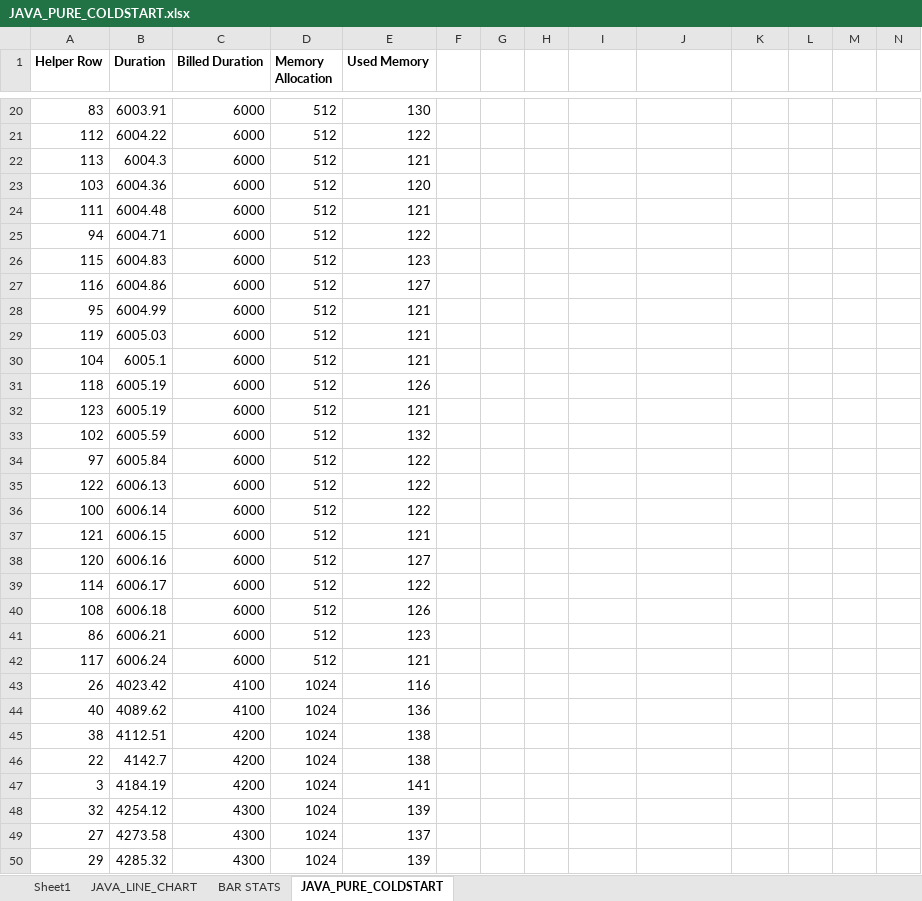
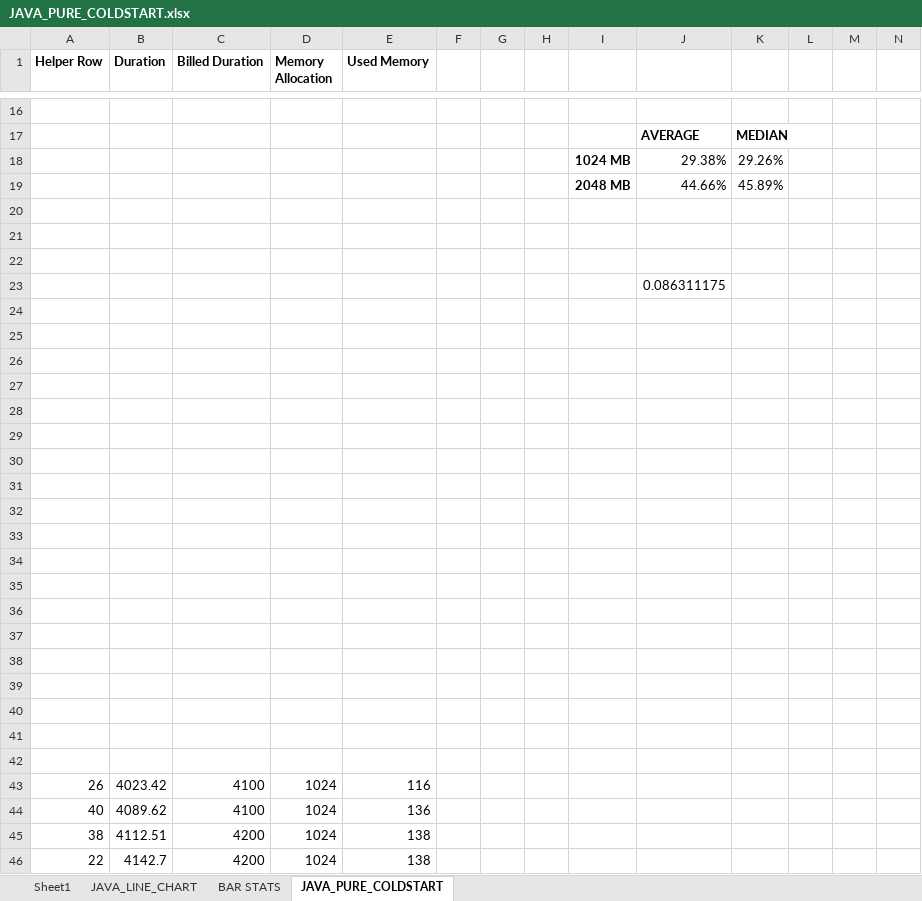
Before and after one commit to cjconnor24/Amazon-Lambda-Honours-Project, an Excel workbook: test-tools/PURE_LAMBDA_RESULTS/PURE_COLD_STARTS/JAVA_PURE_COLDSTART.xlsx, sheet JAVA_PURE_COLDSTART, drawn as a sheet; only a part is shown, gaps mark what is left out; the shorter side is filled out with more unchanged rows; values as stored, in another font and other column widths than the file's, no borders; addresses are those after the commit; rows hold the shown columns only; the diff covers the shown part only; the diff names each change by its address in the sheet, - before the commit and + after, or states it on an @@ line.

```diff
--- a/test-tools/PURE_LAMBDA_RESULTS/PURE_COLD_STARTS/JAVA_PURE_COLDSTART.xlsx (sheet JAVA_PURE_COLDSTART)
+++ b/test-tools/PURE_LAMBDA_RESULTS/PURE_COLD_STARTS/JAVA_PURE_COLDSTART.xlsx (sheet JAVA_PURE_COLDSTART)
-row 16: 83 | 6003.91 | 6000 | 512 | 130
+row 16: (empty)
+row 17:  |  |  |  |  |  |  |  |  | AVERAGE | MEDIAN
+row 18:  |  |  |  |  |  |  |  | 1024 MB | 29.38% | 29.26%
+row 19:  |  |  |  |  |  |  |  | 2048 MB | 44.66% | 45.89%
-row 20: 112 | 6004.22 | 6000 | 512 | 122
+row 20: (empty)
-row 21: 113 | 6004.3 | 6000 | 512 | 121
+row 21: (empty)
-row 22: 103 | 6004.36 | 6000 | 512 | 120
+row 22: (empty)
+row 23:  |  |  |  |  |  |  |  |  | 0.086311175
-row 24: 111 | 6004.48 | 6000 | 512 | 121
+row 24: (empty)
-row 25: 94 | 6004.71 | 6000 | 512 | 122
+row 25: (empty)
-row 26: 115 | 6004.83 | 6000 | 512 | 123
+row 26: (empty)
-row 27: 116 | 6004.86 | 6000 | 512 | 127
+row 27: (empty)
-row 28: 95 | 6004.99 | 6000 | 512 | 121
+row 28: (empty)
-row 29: 119 | 6005.03 | 6000 | 512 | 121
+row 29: (empty)
-row 30: 104 | 6005.1 | 6000 | 512 | 121
+row 30: (empty)
-row 31: 118 | 6005.19 | 6000 | 512 | 126
+row 31: (empty)
-row 32: 123 | 6005.19 | 6000 | 512 | 121
+row 32: (empty)
-row 33: 102 | 6005.59 | 6000 | 512 | 132
+row 33: (empty)
-row 34: 97 | 6005.84 | 6000 | 512 | 122
+row 34: (empty)
-row 35: 122 | 6006.13 | 6000 | 512 | 122
+row 35: (empty)
-row 36: 100 | 6006.14 | 6000 | 512 | 122
+row 36: (empty)
-row 37: 121 | 6006.15 | 6000 | 512 | 121
+row 37: (empty)
-row 38: 120 | 6006.16 | 6000 | 512 | 127
+row 38: (empty)
-row 39: 114 | 6006.17 | 6000 | 512 | 122
+row 39: (empty)
-row 40: 108 | 6006.18 | 6000 | 512 | 126
+row 40: (empty)
-row 41: 86 | 6006.21 | 6000 | 512 | 123
+row 41: (empty)
-row 42: 117 | 6006.24 | 6000 | 512 | 121
+row 42: (empty)
```
Also changed, not shown: 4 added rows, 8 removed rows and 50 edited cells elsewhere in this sheet, formulas that keep their value, charts or pictures, java-api/PURE_REGULAR_TESTS_JAVA.xlsx, node-api/PURE_REGULAR_TESTS_NODE.xlsx, 7 other files.
